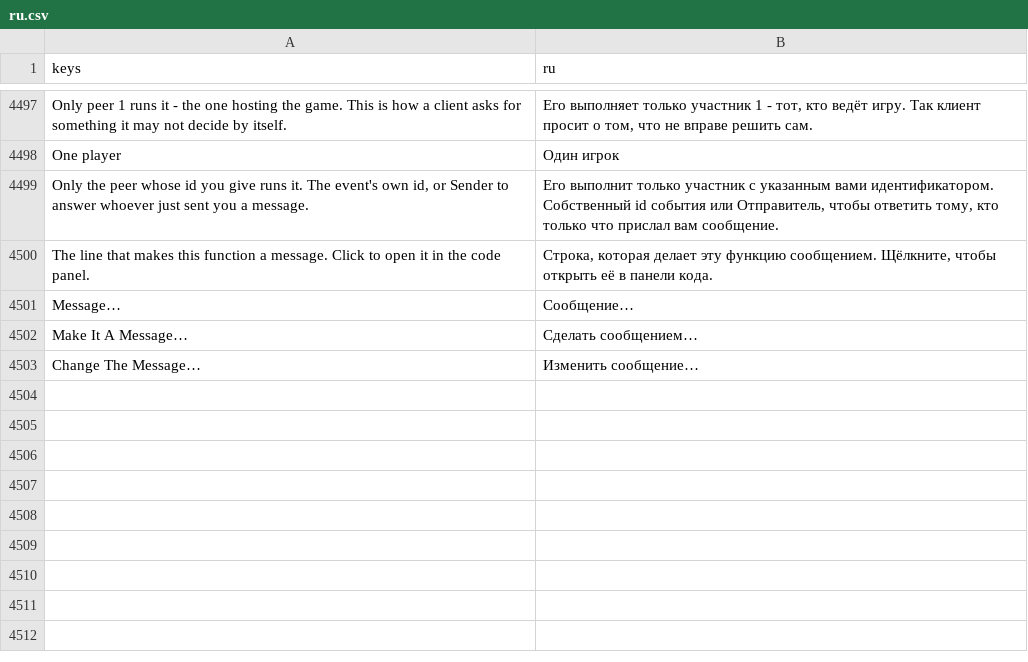
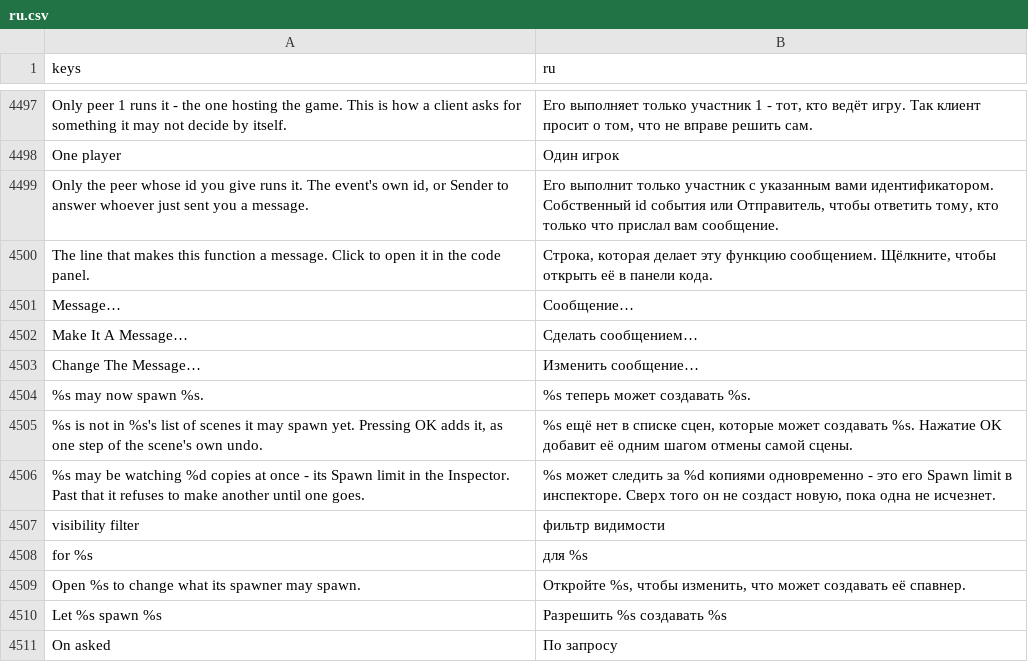
Before and after one commit to SalmanShhh/Godot-EventSheet-Visual-Scripting, a CSV file: addons/eventsheet/translations/ru.csv, drawn as a sheet; only a part is shown, gaps mark what is left out.

Commit message:
feat(multiplayer): the scene's own two nodes get words
A MultiplayerSpawner and a MultiplayerSynchronizer have always been configured
in the Inspector and silent in the sheet. Nine descriptors give them rows, each
naming exactly the Godot call it compiles to.

Spawn asks which scene, what to call the copy, where to put it and which
spawner is watching, and writes the four lines Godot's automatic spawning IS:
make the copy, name it, place it, and hand it to the node the spawner watches.
The name is set before the child joins the tree, because the name travels with
the copy. Despawn is the one line it says, queue_free(), on the owner with the
spawner replicating the removal. On spawned / On despawned / On synchronized
are ordinary signal triggers on the node, filed on the picker's Scenes shelf by
the rule M1 already derives. Show to player / Hide from player / Show to
everyone write set_visibility_for and public_visibility; Ask X who may see it
writes add_visibility_filter.

The Scene field offers the spawner's own Auto spawn list and still takes any
path: when the path is not listed the help strip says so while the field has
focus, and OK adds it through a new writer beside add_synchronizer, as one step
of the scene's own undo. Without it the row would compile to a copy that
appears on one peer and nowhere else. The Spawner field's strip says the spawn
limit when the spawner has one.

The function a synchronizer asks wears the words on its own row - "visibility
filter can_see for PlayerSync", and "On asked Can See" read as an event -
with nothing written into the .gd for it: being a filter IS the row that hands
the function over, so deleting that row makes it an ordinary function again.
EventSheetSceneVerbs answers all of it from the rows alone (pure and static),
and EventSheets.sheet_visibility_filters publishes the list.

```diff
--- a/addons/eventsheet/translations/ru.csv
+++ b/addons/eventsheet/translations/ru.csv
@@ -4527 +4527,9 @@ Make It A Message…,Сделать сообщением…
 Change The Message…,Изменить сообщение…
+%s may now spawn %s.,%s теперь может создавать %s.
+"%s is not in %s's list of scenes it may spawn yet. Pressing OK adds it, as one step of the scene's own undo.","%s ещё нет в списке сцен, которые может создавать %s. Нажатие OK добавит её одним шагом отмены самой сцены."
+%s may be watching %d copies at once - its Spawn limit in the Inspector. Past that it refuses to make another until one goes.,"%s может следить за %d копиями одновременно - это его Spawn limit в инспекторе. Сверх того он не создаст новую, пока одна не исчезнет."
+visibility filter,фильтр видимости
+for %s,для %s
+Open %s to change what its spawner may spawn.,"Откройте %s, чтобы изменить, что может создавать её спавнер."
+Let %s spawn %s,Разрешить %s создавать %s
+On asked,По запросу
```
Also changed, not shown: addons/eventsheet/translations/de.csv, addons/eventsheet/translations/fr.csv, 15 other files.
